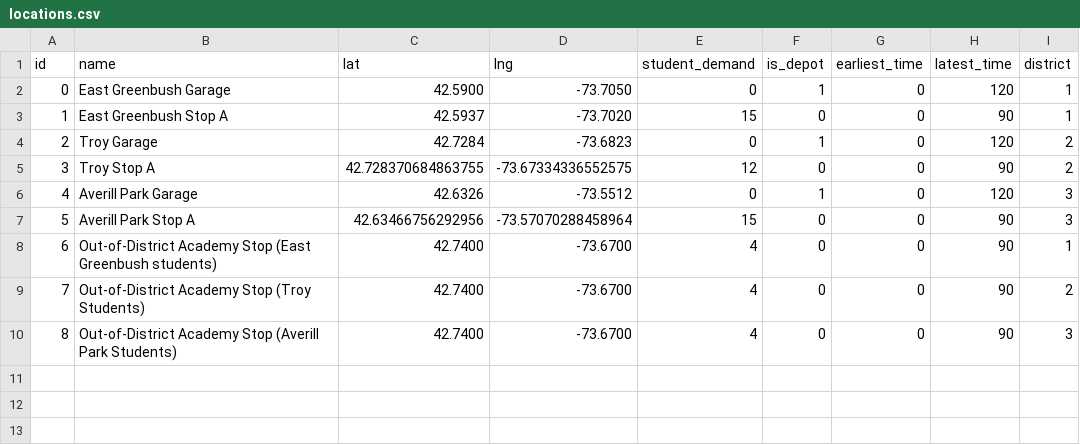
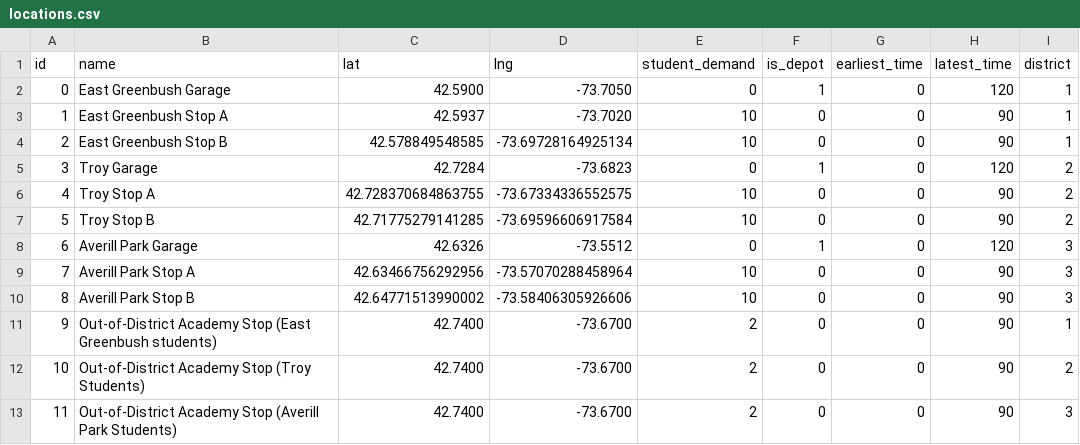
Before and after one commit to apglenn/school-bus-vrp-demo, a CSV file: locations.csv, drawn as a sheet; addresses are those after the commit; the diff names each change by its address in the sheet, - before the commit and + after, or states it on an @@ line.

```diff
--- a/locations.csv
+++ b/locations.csv
-E3 (student_demand): 15
+E3 (student_demand): 10
+row 4: 2 | East Greenbush Stop B | 42.578849548585 | -73.69728164925134 | 10 | 0 | 0 | 90 | 1
@@ column A (id) renumbered from row 5 down @@
-E6 (student_demand): 12
+E6 (student_demand): 10
+row 7: 5 | Troy Stop B | 42.71775279141285 | -73.69596606917584 | 10 | 0 | 0 | 90 | 2
-E9 (student_demand): 15
+E9 (student_demand): 10
+row 10: 8 | Averill Park Stop B | 42.64771513990002 | -73.58406305926606 | 10 | 0 | 0 | 90 | 3
-E11:E13 (student_demand): 4
+E11:E13 (student_demand): 2
```
Also changed, not shown: locations2.csv, 4 other files.
